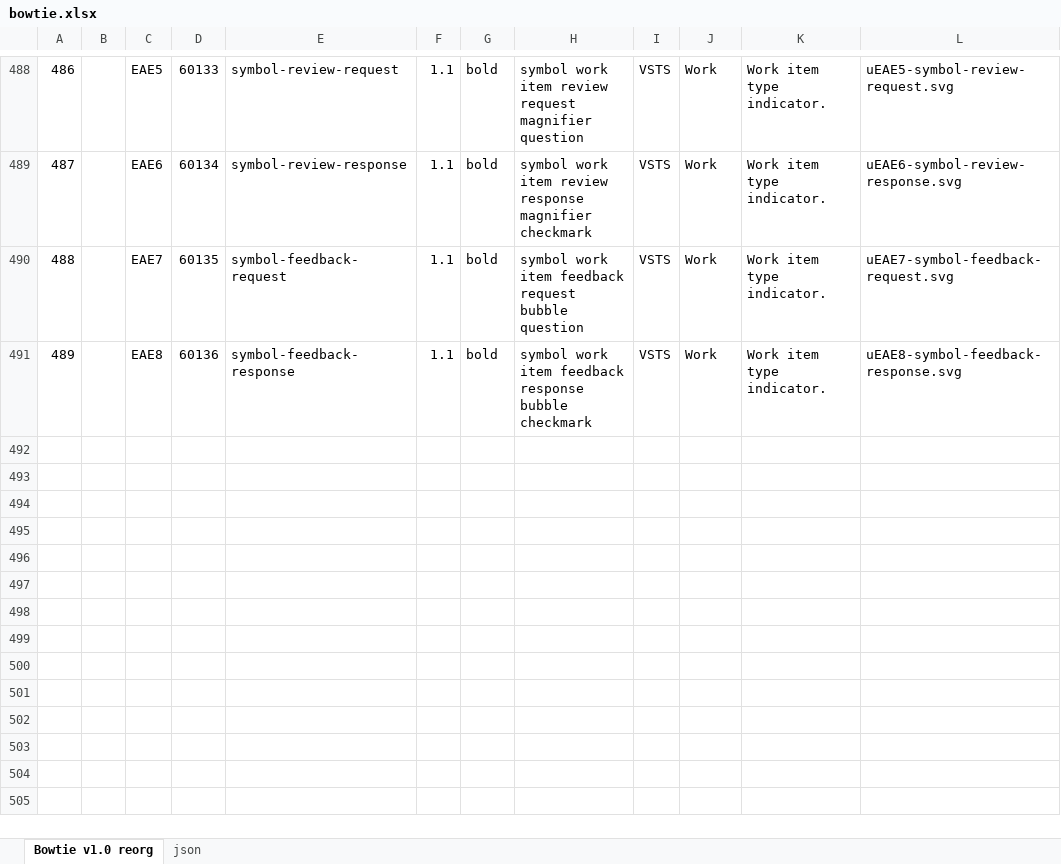
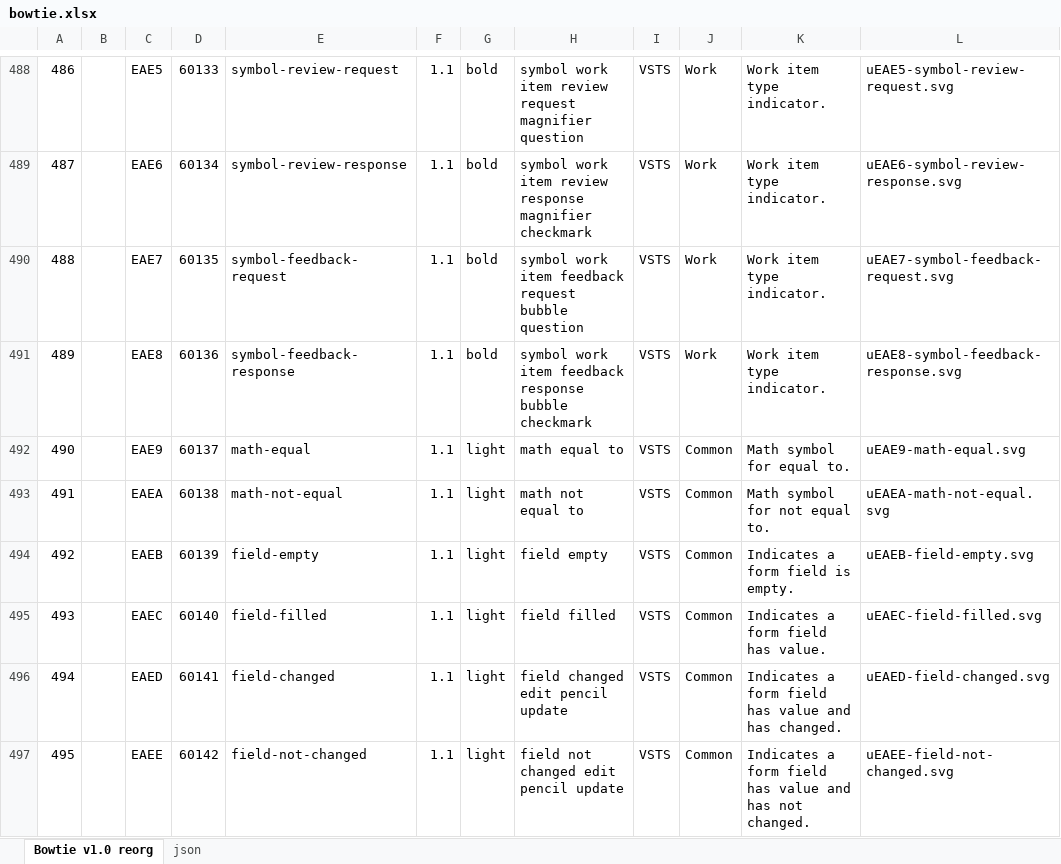
Before and after one commit to chryw/vsfi, an Excel workbook: source/bowtie.xlsx, sheet Bowtie v1.0 reorg, drawn as a sheet; only a part is shown, gaps mark what is left out; values as stored, in another font and other column widths than the file's, no borders; charts and pictures not drawn; the diff names each change by its address in the sheet, - before the commit and + after, or states it on an @@ line.

```diff
--- a/source/bowtie.xlsx (sheet Bowtie v1.0 reorg)
+++ b/source/bowtie.xlsx (sheet Bowtie v1.0 reorg)
+row 492: 490 |  | EAE9 | 60137 | math-equal | 1.1 | light | math equal to | VSTS | Common | Math symbol for equal to. | uEAE9-math-equal.svg
+row 493: 491 |  | EAEA | 60138 | math-not-equal | 1.1 | light | math not equal to | VSTS | Common | Math symbol for not equal to. | uEAEA-math-not-equal.svg
+row 494: 492 |  | EAEB | 60139 | field-empty | 1.1 | light | field empty | VSTS | Common | Indicates a form field is empty. | uEAEB-field-empty.svg
+row 495: 493 |  | EAEC | 60140 | field-filled | 1.1 | light | field filled | VSTS | Common | Indicates a form field has value. | uEAEC-field-filled.svg
+row 496: 494 |  | EAED | 60141 | field-changed | 1.1 | light | field changed edit pencil update | VSTS | Common | Indicates a form field has value and has changed. | uEAED-field-changed.svg
+row 497: 495 |  | EAEE | 60142 | field-not-changed | 1.1 | light | field not changed edit pencil update | VSTS | Common | Indicates a form field has value and has not changed. | uEAEE-field-not-changed.svg
```
Also changed, not shown: sheet json, 8 other files.
